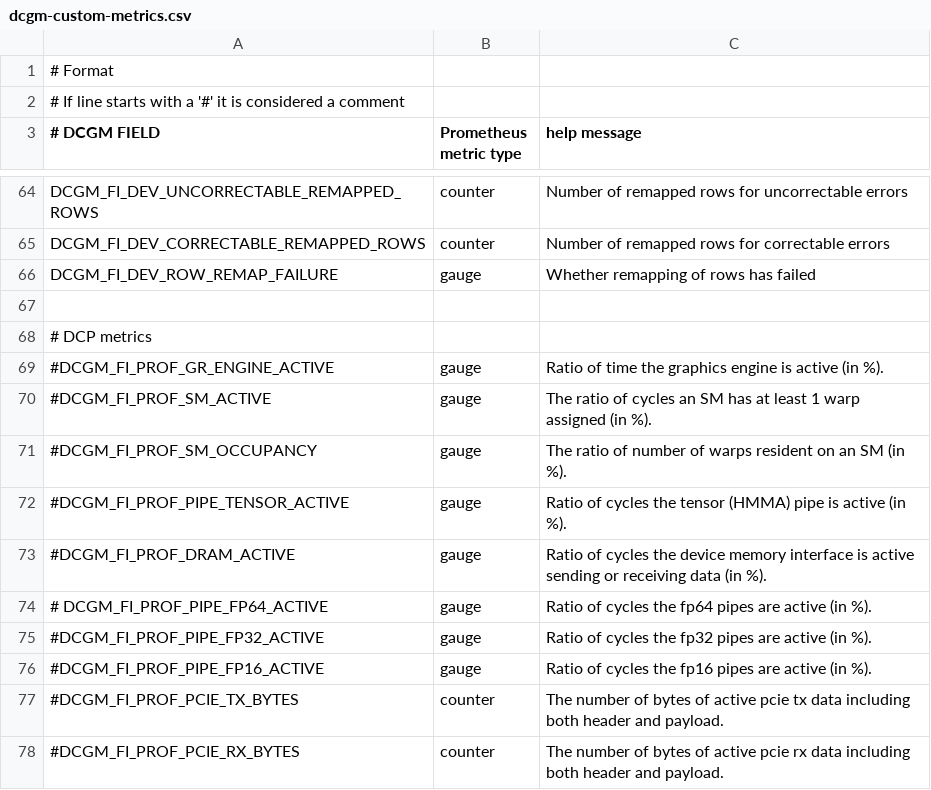
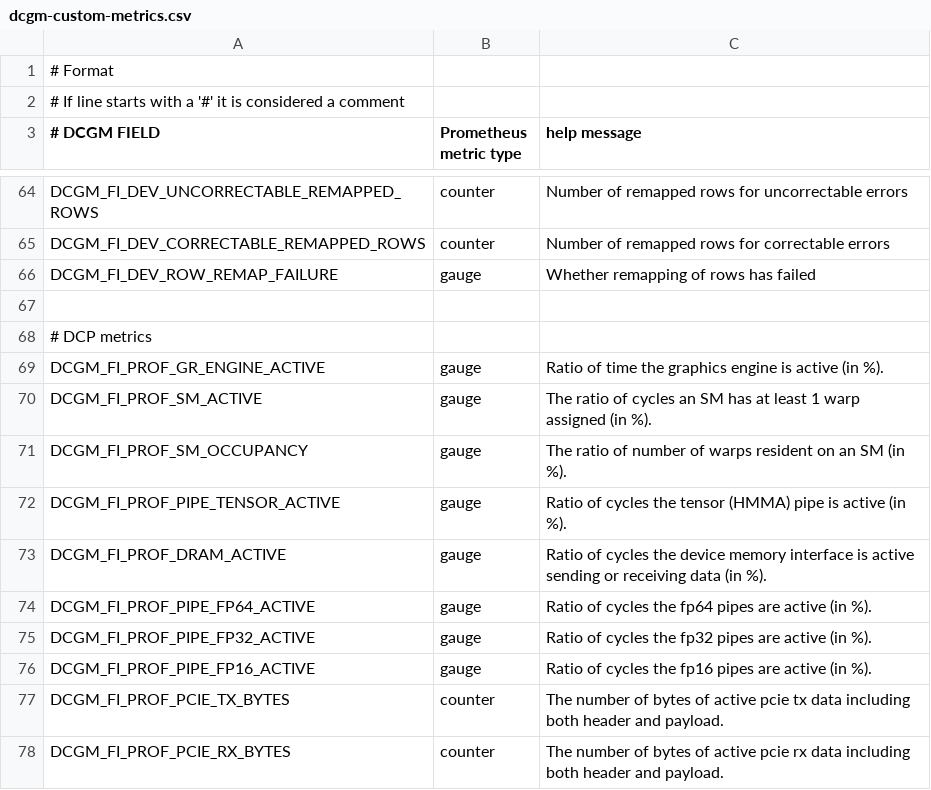
Before and after one commit to supertetelman/deepops, a CSV file: roles/nvidia-dcgm-exporter/files/dcgm-custom-metrics.csv, drawn as a sheet; only a part is shown, gaps mark what is left out.

Commit message:
Add back bad metrics and get docker logs

```diff
--- a/roles/nvidia-dcgm-exporter/files/dcgm-custom-metrics.csv
+++ b/roles/nvidia-dcgm-exporter/files/dcgm-custom-metrics.csv
@@ -68,11 +68,11 @@ DCGM_FI_DEV_ROW_REMAP_FAILURE,           gauge,   Whether remapping of rows has
 # DCP metrics,,
-#DCGM_FI_PROF_GR_ENGINE_ACTIVE,   gauge, Ratio of time the graphics engine is active (in %).
-#DCGM_FI_PROF_SM_ACTIVE,          gauge, The ratio of cycles an SM has at least 1 warp assigned (in %).
-#DCGM_FI_PROF_SM_OCCUPANCY,       gauge, The ratio of number of warps resident on an SM (in %).
-#DCGM_FI_PROF_PIPE_TENSOR_ACTIVE, gauge, Ratio of cycles the tensor (HMMA) pipe is active (in %).
-#DCGM_FI_PROF_DRAM_ACTIVE,        gauge, Ratio of cycles the device memory interface is active sending or receiving data (in %).
-# DCGM_FI_PROF_PIPE_FP64_ACTIVE,   gauge, Ratio of cycles the fp64 pipes are active (in %).
-#DCGM_FI_PROF_PIPE_FP32_ACTIVE,   gauge, Ratio of cycles the fp32 pipes are active (in %).
-#DCGM_FI_PROF_PIPE_FP16_ACTIVE,   gauge, Ratio of cycles the fp16 pipes are active (in %).
-#DCGM_FI_PROF_PCIE_TX_BYTES,      counter, The number of bytes of active pcie tx data including both header and payload.
-#DCGM_FI_PROF_PCIE_RX_BYTES,      counter, The number of bytes of active pcie rx data including both header and payload.
+DCGM_FI_PROF_GR_ENGINE_ACTIVE,   gauge, Ratio of time the graphics engine is active (in %).
+DCGM_FI_PROF_SM_ACTIVE,          gauge, The ratio of cycles an SM has at least 1 warp assigned (in %).
+DCGM_FI_PROF_SM_OCCUPANCY,       gauge, The ratio of number of warps resident on an SM (in %).
+DCGM_FI_PROF_PIPE_TENSOR_ACTIVE, gauge, Ratio of cycles the tensor (HMMA) pipe is active (in %).
+DCGM_FI_PROF_DRAM_ACTIVE,        gauge, Ratio of cycles the device memory interface is active sending or receiving data (in %).
+DCGM_FI_PROF_PIPE_FP64_ACTIVE,   gauge, Ratio of cycles the fp64 pipes are active (in %).
+DCGM_FI_PROF_PIPE_FP32_ACTIVE,   gauge, Ratio of cycles the fp32 pipes are active (in %).
+DCGM_FI_PROF_PIPE_FP16_ACTIVE,   gauge, Ratio of cycles the fp16 pipes are active (in %).
+DCGM_FI_PROF_PCIE_TX_BYTES,      counter, The number of bytes of active pcie tx data including both header and payload.
+DCGM_FI_PROF_PCIE_RX_BYTES,      counter, The number of bytes of active pcie rx data including both header and payload.
```
Also changed, not shown: 2 other files.
